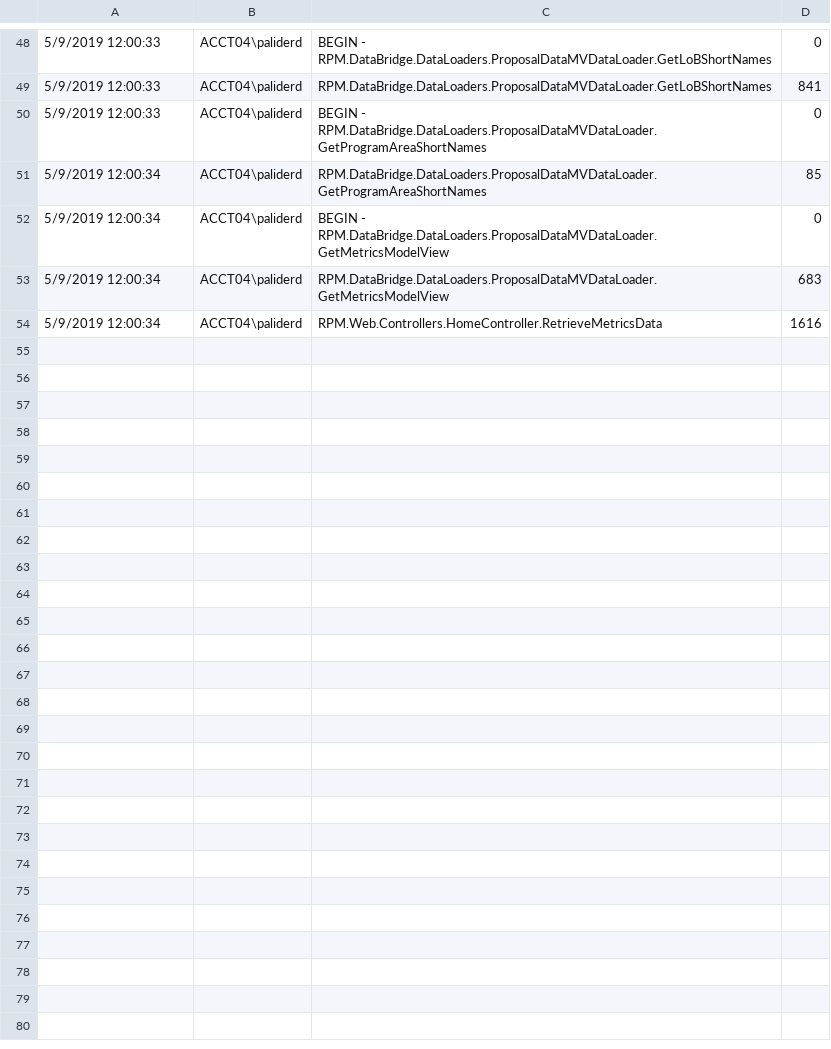
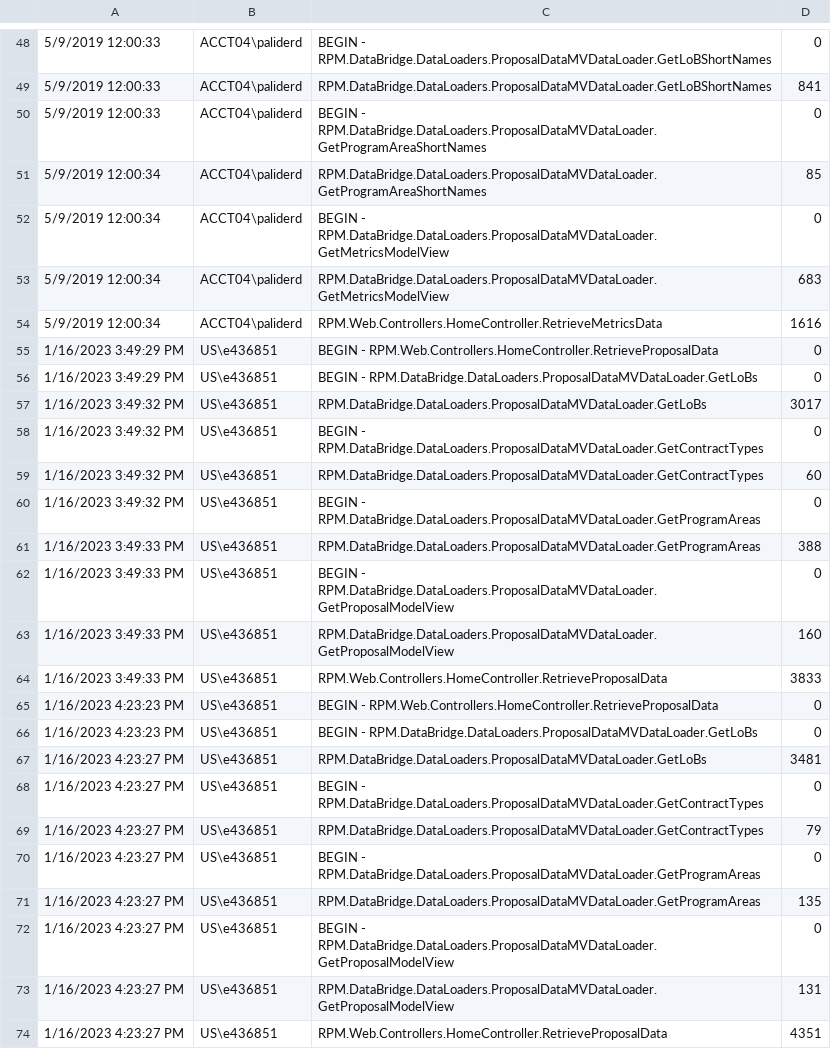
Before and after one commit to kevin-luddy/winter20260115, a CSV file: GenBOE/RPM.Web/logs/rpm.performance.csv, drawn as a sheet; only a part is shown, gaps mark what is left out.

```diff
--- a/GenBOE/RPM.Web/logs/rpm.performance.csv
+++ b/GenBOE/RPM.Web/logs/rpm.performance.csv
@@ -54 +54,21 @@
 5/9/2019 12:00:34,ACCT04\paliderd,RPM.Web.Controllers.HomeController.RetrieveMetricsData ,1616
+1/16/2023 3:49:29 PM,US\e436851,BEGIN - RPM.Web.Controllers.HomeController.RetrieveProposalData ,0
+1/16/2023 3:49:29 PM,US\e436851,BEGIN - RPM.DataBridge.DataLoaders.ProposalDataMVDataLoader.GetLoBs ,0
+1/16/2023 3:49:32 PM,US\e436851,RPM.DataBridge.DataLoaders.ProposalDataMVDataLoader.GetLoBs ,3017
+1/16/2023 3:49:32 PM,US\e436851,BEGIN - RPM.DataBridge.DataLoaders.ProposalDataMVDataLoader.GetContractTypes ,0
+1/16/2023 3:49:32 PM,US\e436851,RPM.DataBridge.DataLoaders.ProposalDataMVDataLoader.GetContractTypes ,60
+1/16/2023 3:49:32 PM,US\e436851,BEGIN - RPM.DataBridge.DataLoaders.ProposalDataMVDataLoader.GetProgramAreas ,0
+1/16/2023 3:49:33 PM,US\e436851,RPM.DataBridge.DataLoaders.ProposalDataMVDataLoader.GetProgramAreas ,388
+1/16/2023 3:49:33 PM,US\e436851,BEGIN - RPM.DataBridge.DataLoaders.ProposalDataMVDataLoader.GetProposalModelView ,0
+1/16/2023 3:49:33 PM,US\e436851,RPM.DataBridge.DataLoaders.ProposalDataMVDataLoader.GetProposalModelView ,160
+1/16/2023 3:49:33 PM,US\e436851,RPM.Web.Controllers.HomeController.RetrieveProposalData ,3833
+1/16/2023 4:23:23 PM,US\e436851,BEGIN - RPM.Web.Controllers.HomeController.RetrieveProposalData ,0
+1/16/2023 4:23:23 PM,US\e436851,BEGIN - RPM.DataBridge.DataLoaders.ProposalDataMVDataLoader.GetLoBs ,0
+1/16/2023 4:23:27 PM,US\e436851,RPM.DataBridge.DataLoaders.ProposalDataMVDataLoader.GetLoBs ,3481
+1/16/2023 4:23:27 PM,US\e436851,BEGIN - RPM.DataBridge.DataLoaders.ProposalDataMVDataLoader.GetContractTypes ,0
+1/16/2023 4:23:27 PM,US\e436851,RPM.DataBridge.DataLoaders.ProposalDataMVDataLoader.GetContractTypes ,79
+1/16/2023 4:23:27 PM,US\e436851,BEGIN - RPM.DataBridge.DataLoaders.ProposalDataMVDataLoader.GetProgramAreas ,0
+1/16/2023 4:23:27 PM,US\e436851,RPM.DataBridge.DataLoaders.ProposalDataMVDataLoader.GetProgramAreas ,135
+1/16/2023 4:23:27 PM,US\e436851,BEGIN - RPM.DataBridge.DataLoaders.ProposalDataMVDataLoader.GetProposalModelView ,0
+1/16/2023 4:23:27 PM,US\e436851,RPM.DataBridge.DataLoaders.ProposalDataMVDataLoader.GetProposalModelView ,131
+1/16/2023 4:23:27 PM,US\e436851,RPM.Web.Controllers.HomeController.RetrieveProposalData ,4351
```
Also changed, not shown: GenBOE/RDM.Web/logs/rdm.performance.csv, 22 other files.
